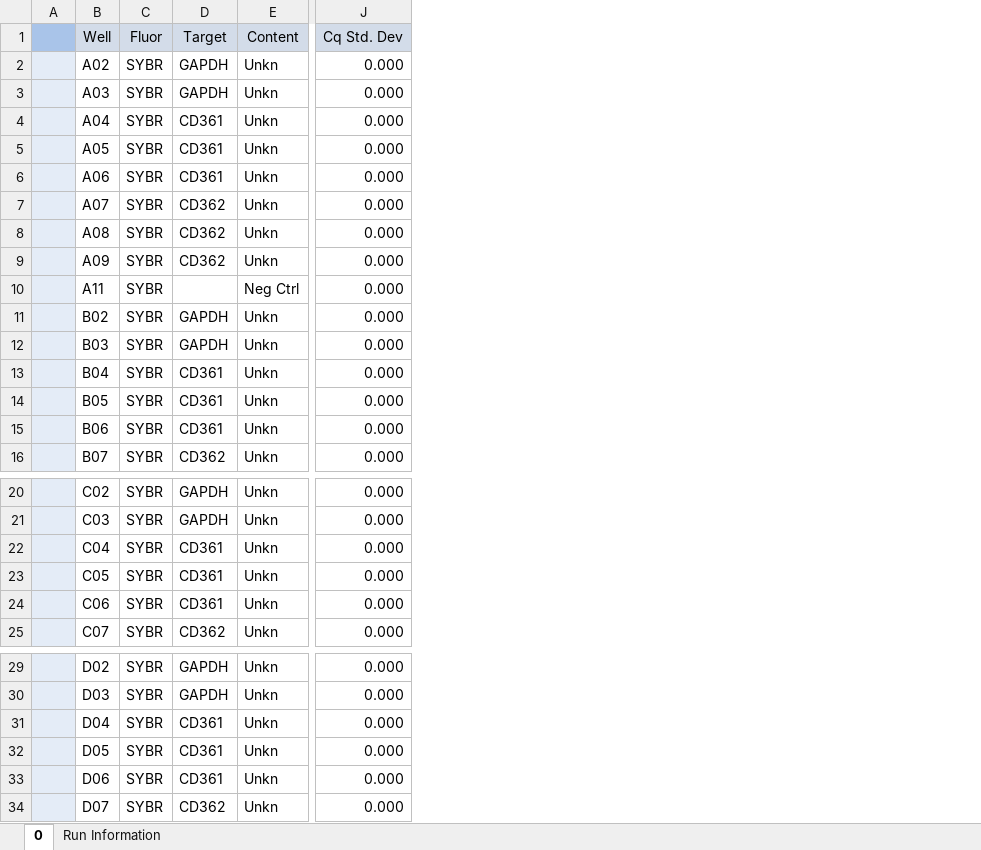
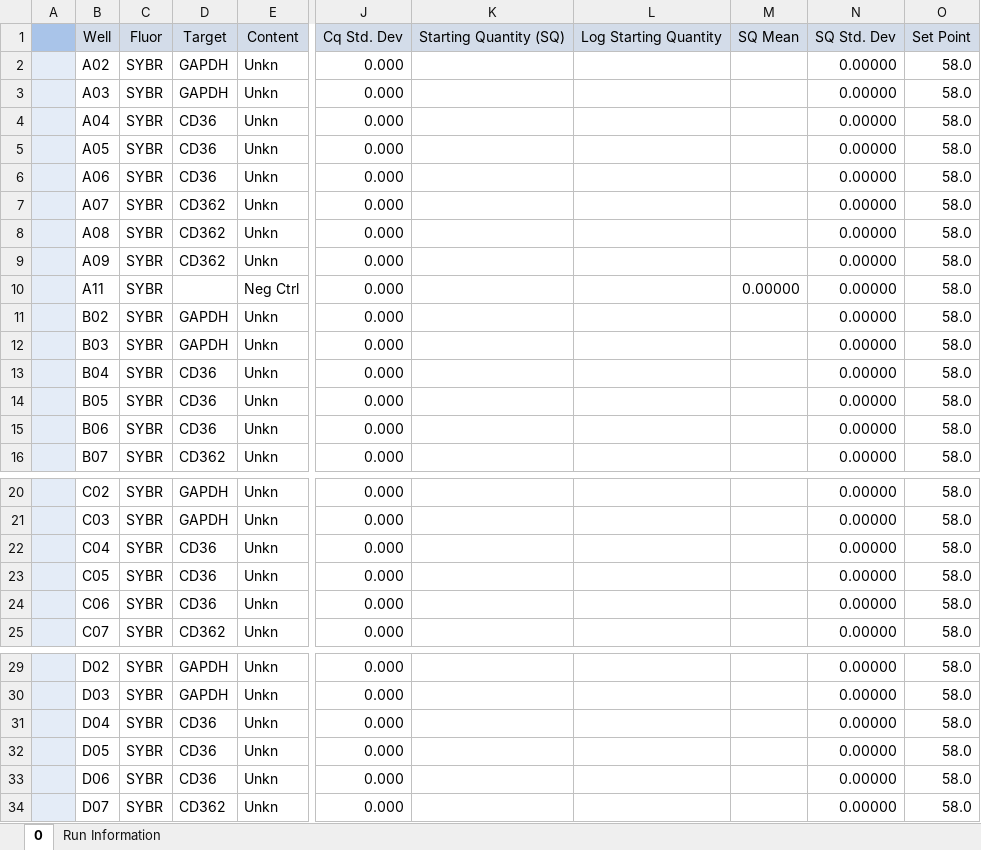
Before and after one commit to lixin051435/PCR, an Excel workbook: 2.xlsx, sheet 0, drawn as a sheet; only a part is shown, gaps mark what is left out; values as stored, in another font and other column widths than the file's, no borders; the diff covers the shown part only; the diff names each change by its address in the sheet, - before the commit and + after, or states it on an @@ line.

```diff
--- a/2.xlsx (sheet 0)
+++ b/2.xlsx (sheet 0)
@@ column K unhidden, row 1: Starting Quantity (SQ) @@
@@ column L unhidden, row 1: Log Starting Quantity @@
@@ column M unhidden, rows 1-10: SQ Mean |  |  |  |  |  |  |  |  | 0.00000 @@
@@ column N (0.00000) unhidden, rows 1-2: SQ Std. Dev | 0.00000; rows 4-16: all 0.00000; rows 20-25: all 0.00000; rows 29-34: all 0.00000 @@
@@ column O (58.0) unhidden, rows 1-2: Set Point | 58.0; rows 4-16: all 58.0; rows 20-25: all 58.0; rows 29-34: all 58.0 @@
-D4:D6 (GAPDH): CD361
+D4:D6 (GAPDH): CD36
-D13:D15 (GAPDH): CD361
+D13:D15 (GAPDH): CD36
-D22:D24 (GAPDH): CD361
+D22:D24 (GAPDH): CD36
-D31:D33 (GAPDH): CD361
+D31:D33 (GAPDH): CD36
```
Also changed, not shown: 12 edited cells elsewhere in this sheet, 2 other files.
